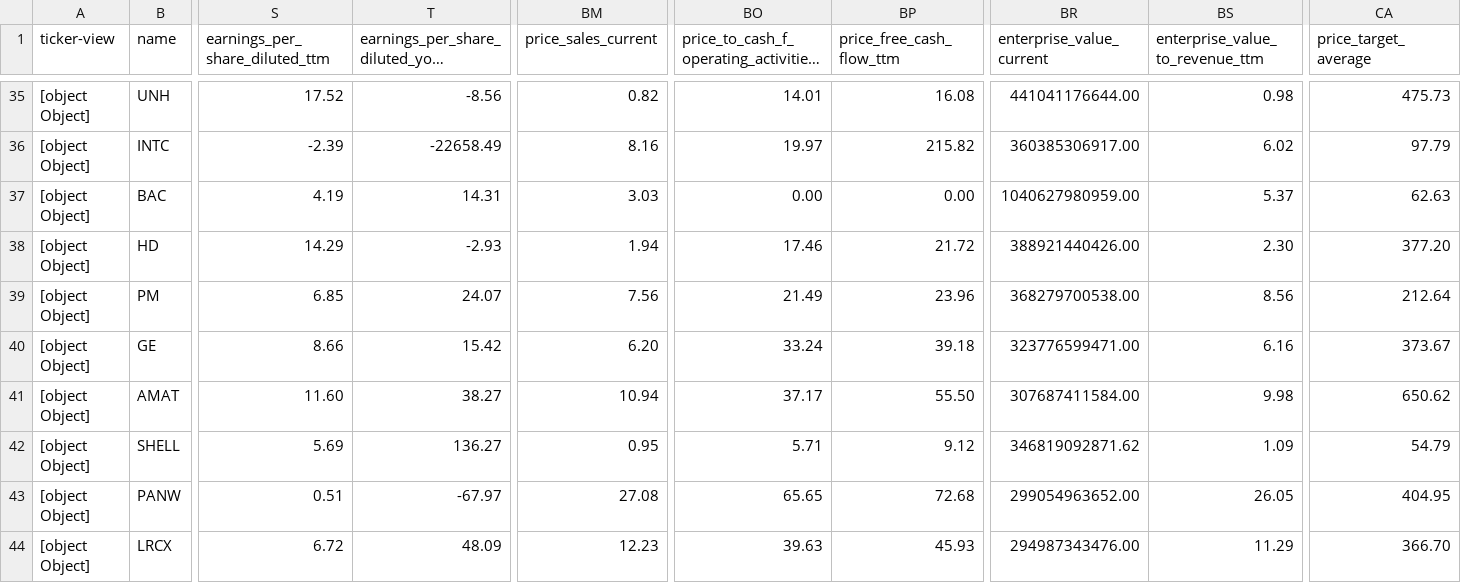
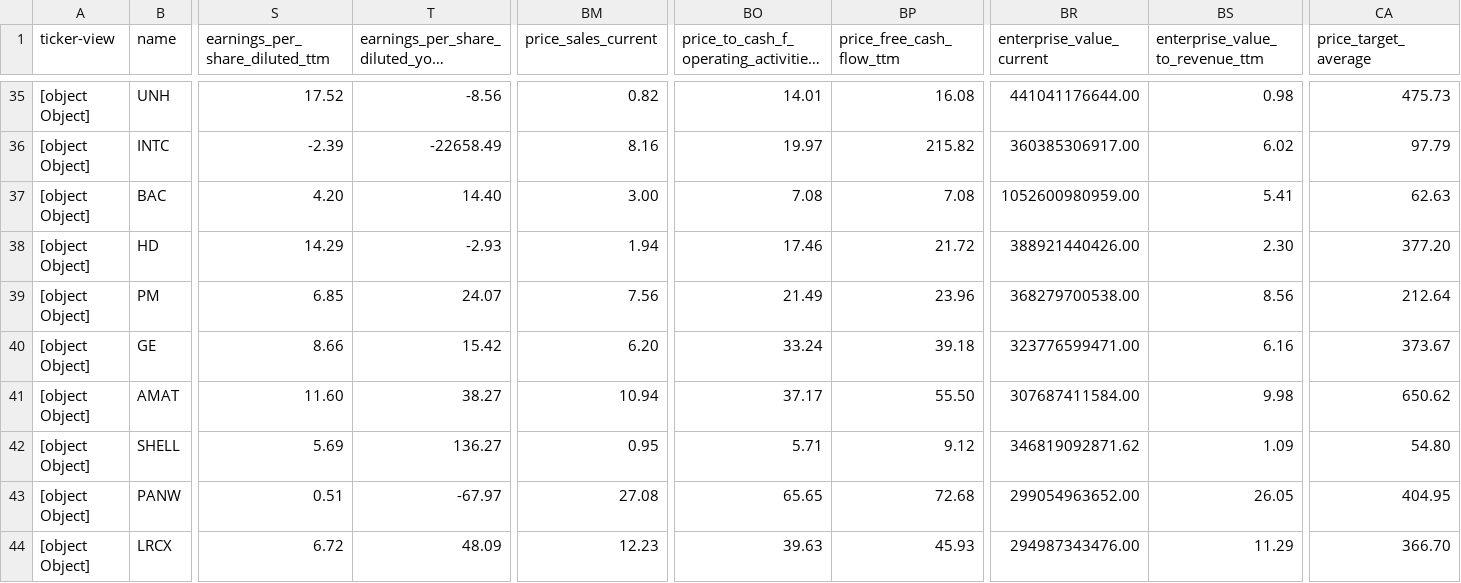
Before and after one commit to amonbts/stock, a CSV file: storage/tradingview_CUSTOM_2026-44.csv, drawn as a sheet; only a part is shown, gaps mark what is left out; long unchanged cells end in …; the diff covers the shown part only; the diff names each change by its address in the sheet, - before the commit and + after, or states it on an @@ line.

```diff
--- a/storage/tradingview_CUSTOM_2026-44.csv
+++ b/storage/tradingview_CUSTOM_2026-44.csv
-S37 (earnings_per_share_diluted_ttm): 4.19
+S37 (earnings_per_share_diluted_ttm): 4.20
-T37: 14.31
+T37: 14.40
-BM37 (price_sales_current): 3.03
+BM37 (price_sales_current): 3.00
-BO37: 0.00
+BO37: 7.08
-BP37 (price_free_cash_flow_ttm): 0.00
+BP37 (price_free_cash_flow_ttm): 7.08
-BR37 (enterprise_value_current): 1040627980959.00
+BR37 (enterprise_value_current): 1052600980959.00
-BS37 (enterprise_value_to_revenue_ttm): 5.37
+BS37 (enterprise_value_to_revenue_ttm): 5.41
-CA42 (price_target_average): 54.79
+CA42 (price_target_average): 54.80
```
Also changed, not shown: 83 edited cells elsewhere in this file, 1 other file.
